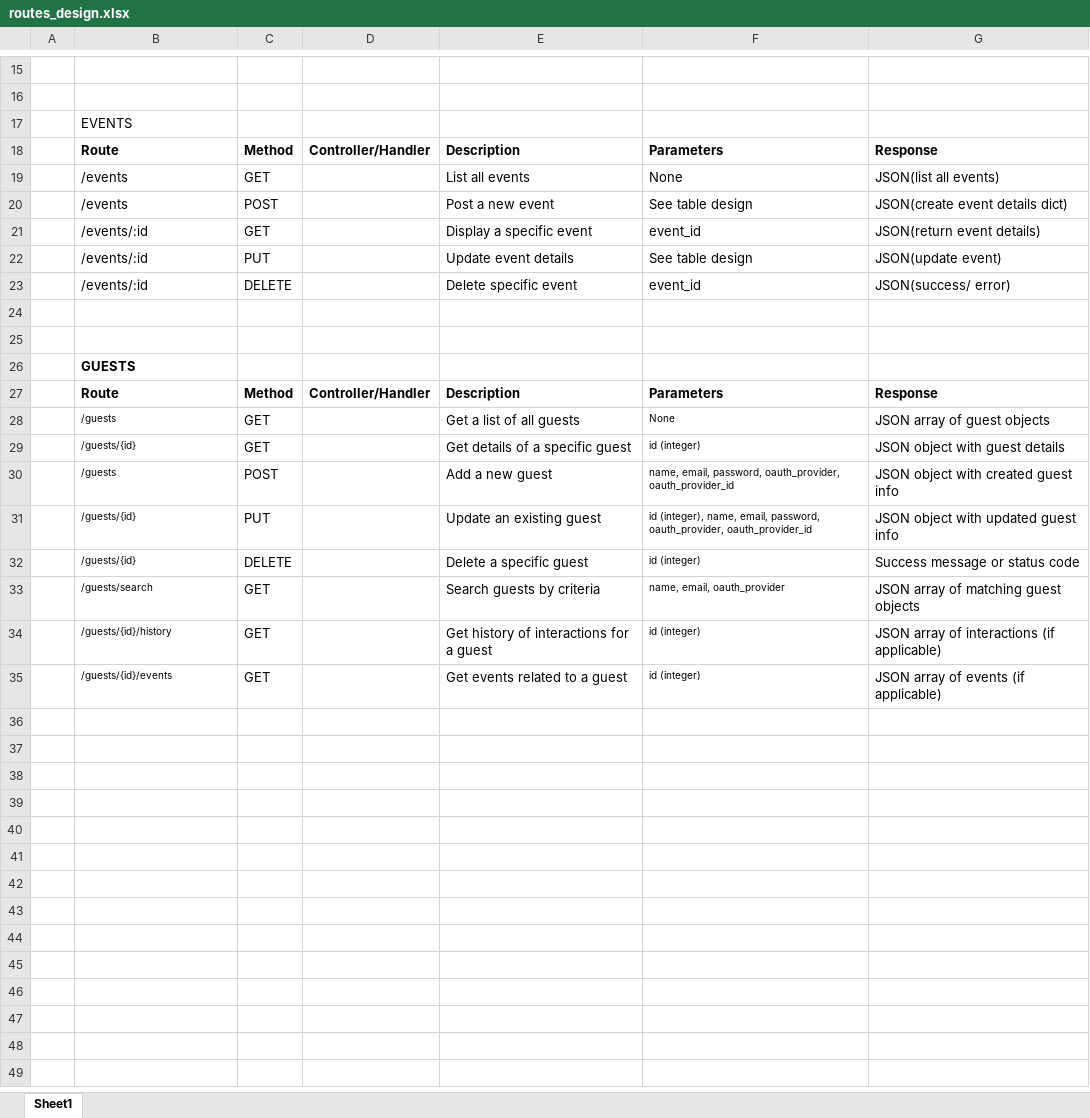
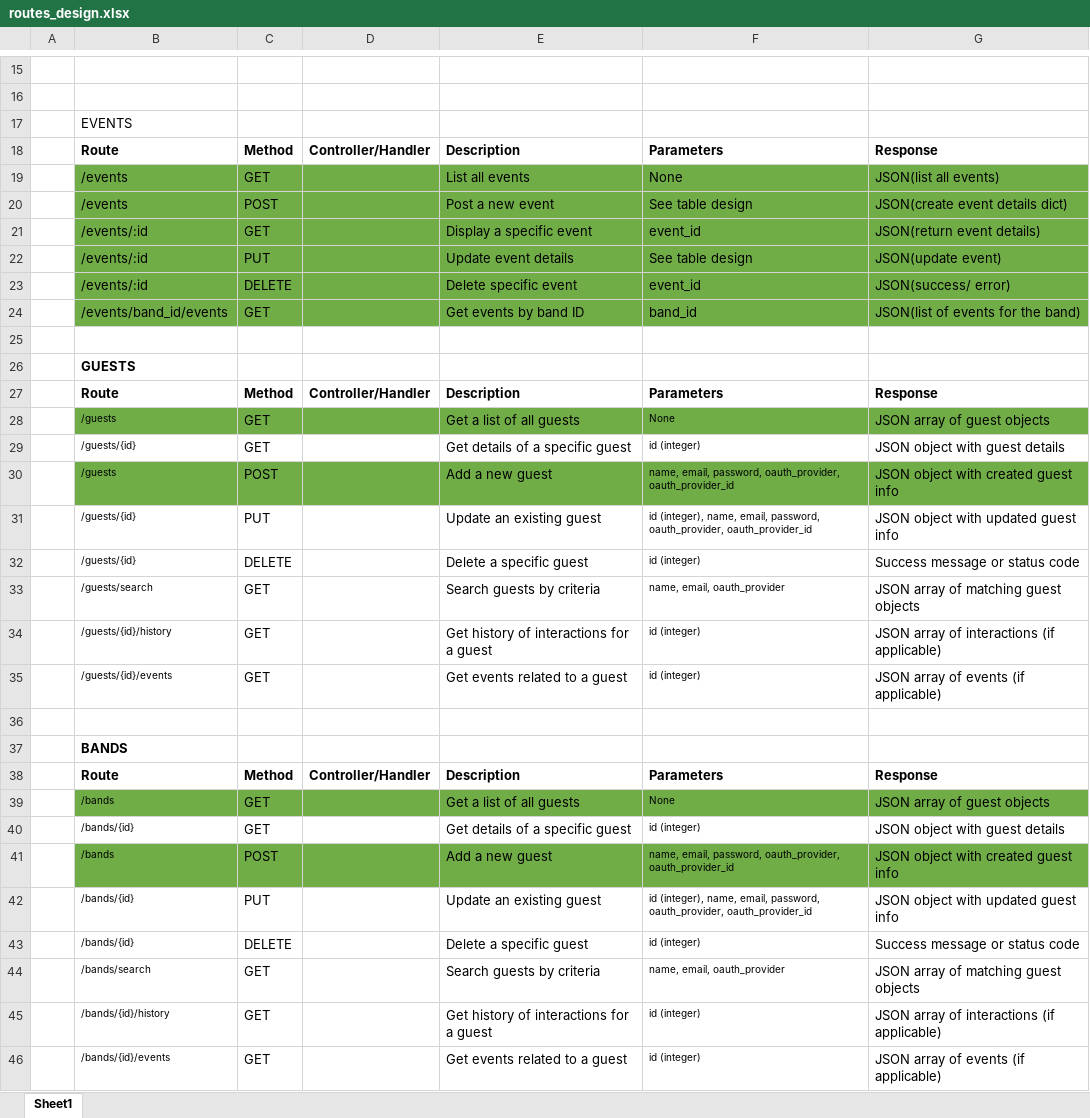
Before and after one commit to MrRumble/GrooveQueue, an Excel workbook: routes_design.xlsx, sheet Sheet1, drawn as a sheet; only a part is shown, gaps mark what is left out; values as stored, in another font and other column widths than the file's, no borders; the diff names each change by its address in the sheet, - before the commit and + after, or states it on an @@ line.

Commit message:
Event Routes TDD's and working

```diff
--- a/routes_design.xlsx (sheet Sheet1)
+++ b/routes_design.xlsx (sheet Sheet1)
-B19:G24 fill: none
+B19:G24 fill: #70AD47
-row 24: (empty)
+row 24:  | /events/band_id/events | GET |  | Get events by band ID | band_id | JSON(list of events for the band)
-B28:G28 fill: none
+B28:G28 fill: #70AD47
-B30:G30 fill: none
+B30:G30 fill: #70AD47
+row 36: (empty)
+row 37:  | BANDS
+row 38:  | Route | Method | Controller/Handler | Description | Parameters | Response
+row 39:  | /bands | GET |  | Get a list of all guests | None | JSON array of guest objects
+row 40:  | /bands/{id} | GET |  | Get details of a specific guest | id (integer) | JSON object with guest details
+row 41:  | /bands | POST |  | Add a new guest | name, email, password, oauth_provider, oauth_provider_id | JSON object with created guest info
+row 42:  | /bands/{id} | PUT |  | Update an existing guest | id (integer), name, email, password, oauth_provider, oauth_provider_id | JSON object with updated guest info
+row 43:  | /bands/{id} | DELETE |  | Delete a specific guest | id (integer) | Success message or status code
+row 44:  | /bands/search | GET |  | Search guests by criteria | name, email, oauth_provider | JSON array of matching guest objects
+row 45:  | /bands/{id}/history | GET |  | Get history of interactions for a guest | id (integer) | JSON array of interactions (if applicable)
+row 46:  | /bands/{id}/events | GET |  | Get events related to a guest | id (integer) | JSON array of events (if applicable)
```
Also changed, not shown: 5 other files.
